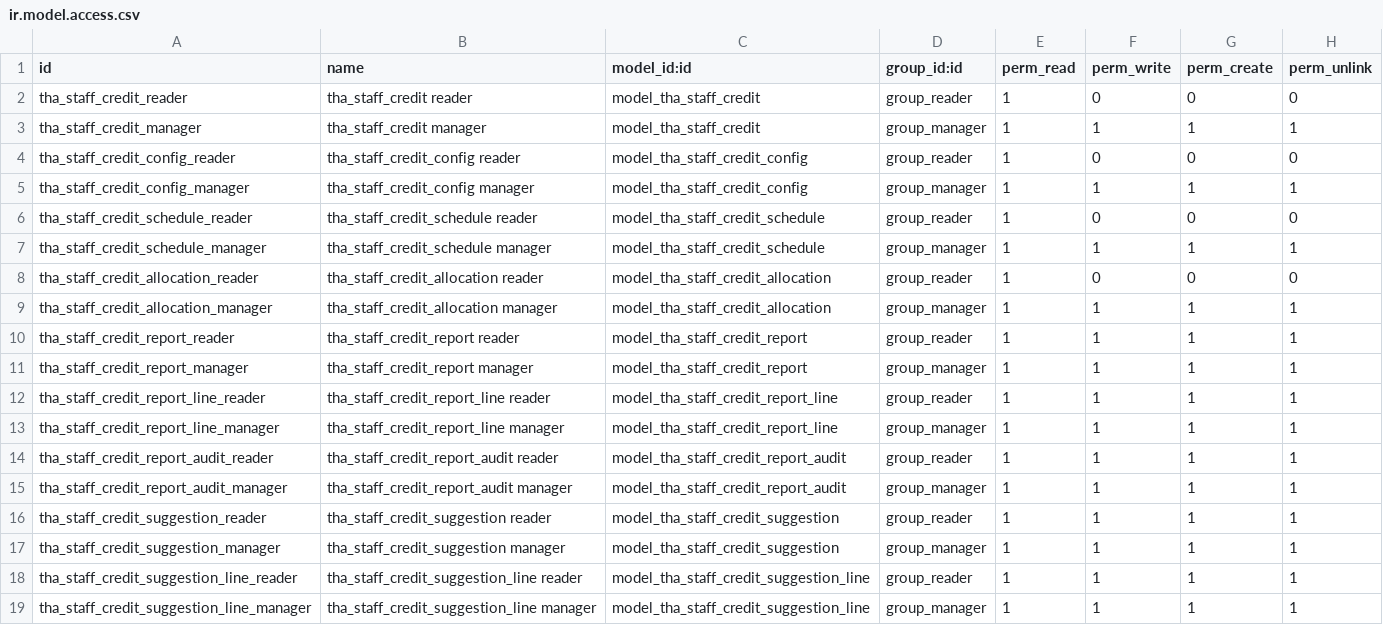
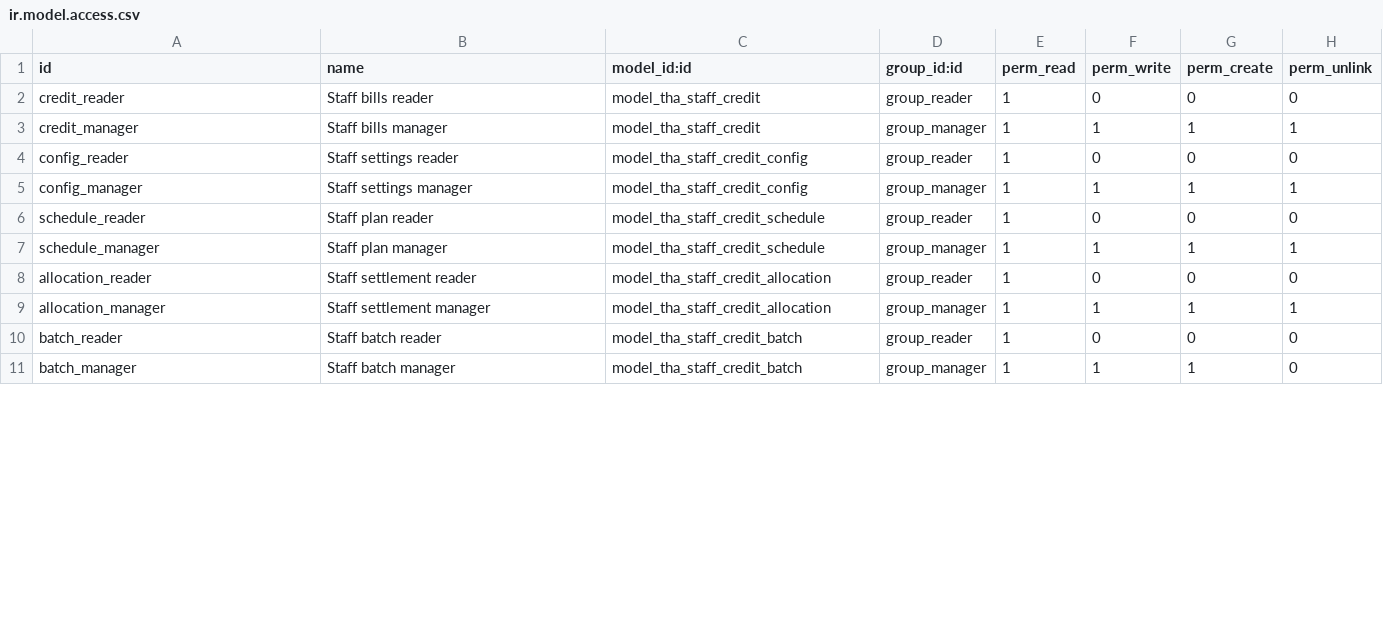
Before and after one commit to Zenonia-9/tha_vhg_staff_credit_report, a CSV file: security/ir.model.access.csv, drawn as a sheet; only a part is shown; the diff covers the shown part only.

Commit message:
feat(account): rebuild staff credit bills and monthly deduction drafts

```diff
--- a/security/ir.model.access.csv
+++ b/security/ir.model.access.csv
@@ -1,19 +1,11 @@
 id,name,model_id:id,group_id:id,perm_read,perm_write,perm_create,perm_unlink
-tha_staff_credit_reader,tha_staff_credit reader,model_tha_staff_credit,group_reader,1,0,0,0
-tha_staff_credit_manager,tha_staff_credit manager,model_tha_staff_credit,group_manager,1,1,1,1
-tha_staff_credit_config_reader,tha_staff_credit_config reader,model_tha_staff_credit_config,group_reader,1,0,0,0
-tha_staff_credit_config_manager,tha_staff_credit_config manager,model_tha_staff_credit_config,group_manager,1,1,1,1
-tha_staff_credit_schedule_reader,tha_staff_credit_schedule reader,model_tha_staff_credit_schedule,group_reader,1,0,0,0
-tha_staff_credit_schedule_manager,tha_staff_credit_schedule manager,model_tha_staff_credit_schedule,group_manager,1,1,1,1
-tha_staff_credit_allocation_reader,tha_staff_credit_allocation reader,model_tha_staff_credit_allocation,group_reader,1,0,0,0
-tha_staff_credit_allocation_manager,tha_staff_credit_allocation manager,model_tha_staff_credit_allocation,group_manager,1,1,1,1
-tha_staff_credit_report_reader,tha_staff_credit_report reader,model_tha_staff_credit_report,group_reader,1,1,1,1
-tha_staff_credit_report_manager,tha_staff_credit_report manager,model_tha_staff_credit_report,group_manager,1,1,1,1
-tha_staff_credit_report_line_reader,tha_staff_credit_report_line reader,model_tha_staff_credit_report_line,group_reader,1,1,1,1
-tha_staff_credit_report_line_manager,tha_staff_credit_report_line manager,model_tha_staff_credit_report_line,group_manager,1,1,1,1
-tha_staff_credit_report_audit_reader,tha_staff_credit_report_audit reader,model_tha_staff_credit_report_audit,group_reader,1,1,1,1
-tha_staff_credit_report_audit_manager,tha_staff_credit_report_audit manager,model_tha_staff_credit_report_audit,group_manager,1,1,1,1
-tha_staff_credit_suggestion_reader,tha_staff_credit_suggestion reader,model_tha_staff_credit_suggestion,group_reader,1,1,1,1
-tha_staff_credit_suggestion_manager,tha_staff_credit_suggestion manager,model_tha_staff_credit_suggestion,group_manager,1,1,1,1
-tha_staff_credit_suggestion_line_reader,tha_staff_credit_suggestion_line reader,model_tha_staff_credit_suggestion_line,group_reader,1,1,1,1
-tha_staff_credit_suggestion_line_manager,tha_staff_credit_suggestion_line manager,model_tha_staff_credit_suggestion_line,group_manager,1,1,1,1
+credit_reader,Staff bills reader,model_tha_staff_credit,group_reader,1,0,0,0
+credit_manager,Staff bills manager,model_tha_staff_credit,group_manager,1,1,1,1
+config_reader,Staff settings reader,model_tha_staff_credit_config,group_reader,1,0,0,0
+config_manager,Staff settings manager,model_tha_staff_credit_config,group_manager,1,1,1,1
+schedule_reader,Staff plan reader,model_tha_staff_credit_schedule,group_reader,1,0,0,0
+schedule_manager,Staff plan manager,model_tha_staff_credit_schedule,group_manager,1,1,1,1
+allocation_reader,Staff settlement reader,model_tha_staff_credit_allocation,group_reader,1,0,0,0
+allocation_manager,Staff settlement manager,model_tha_staff_credit_allocation,group_manager,1,1,1,1
+batch_reader,Staff batch reader,model_tha_staff_credit_batch,group_reader,1,0,0,0
+batch_manager,Staff batch manager,model_tha_staff_credit_batch,group_manager,1,1,1,0
```
Also changed, not shown: 1 removed row and 3 edited cells elsewhere in this file, 25 other files.
